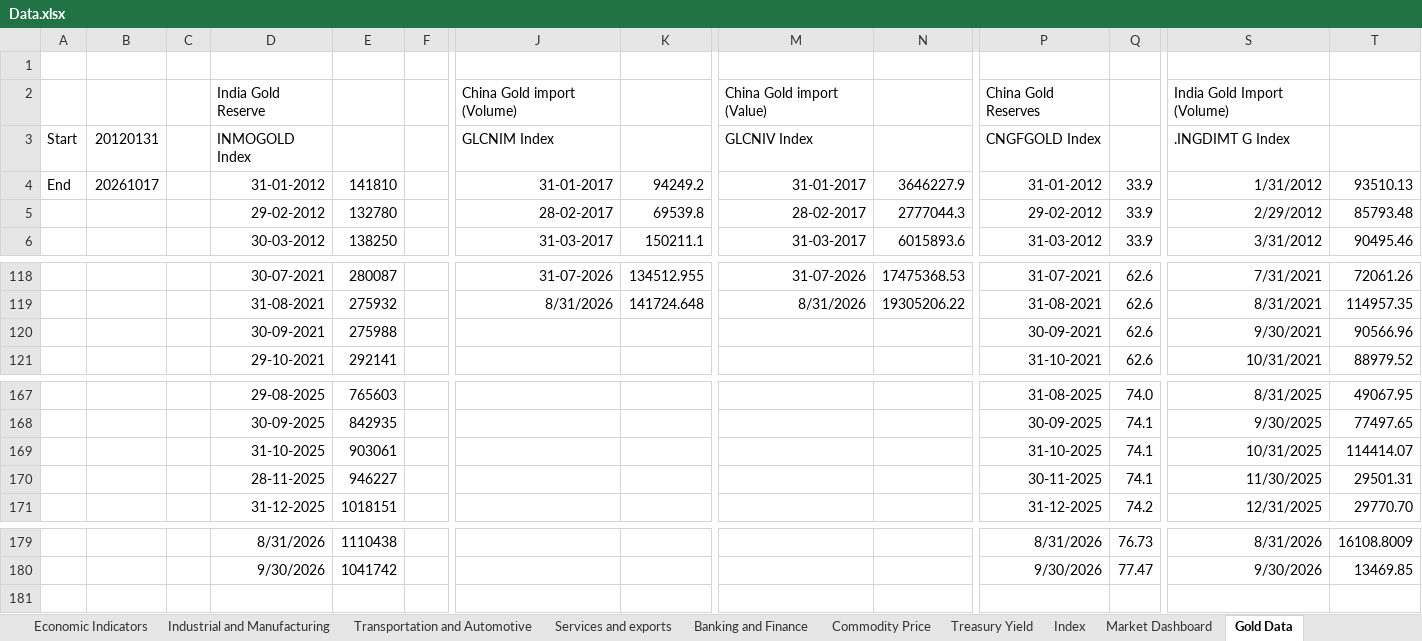
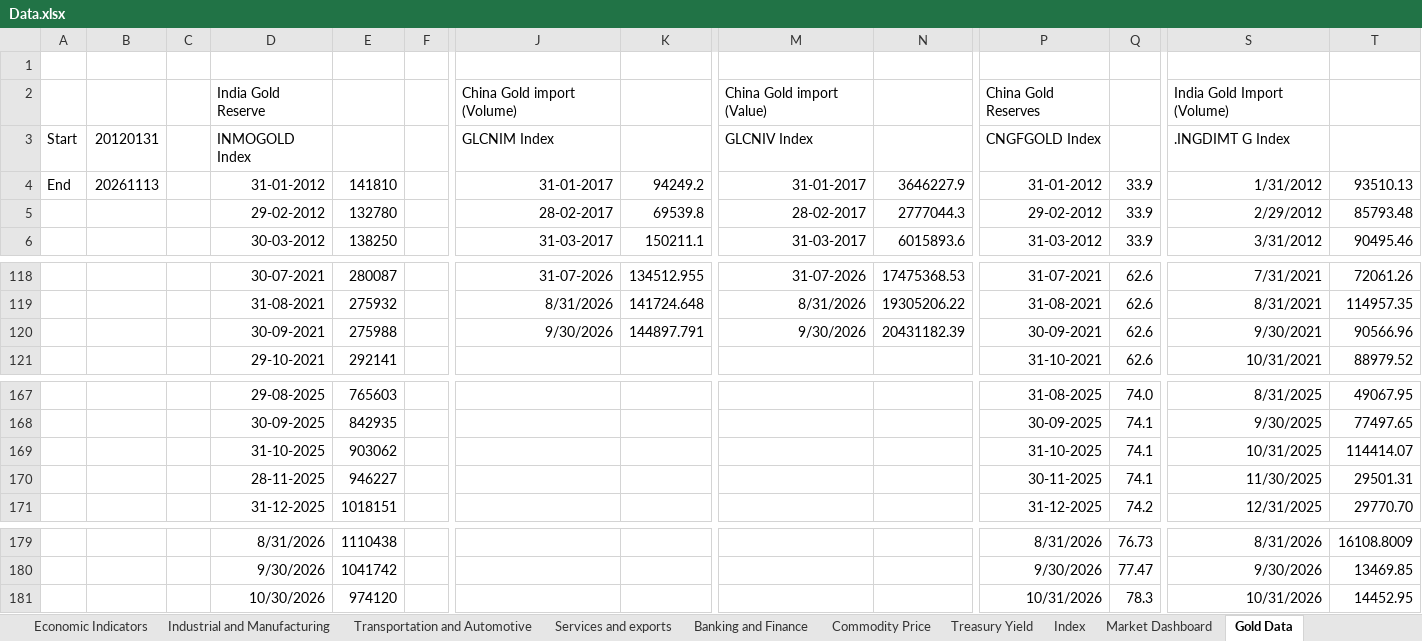
Before and after one commit to sevenalpharesearch-debug/Economic-Quarterly-Dashboard, an Excel workbook: Data.xlsx, sheet Gold Data, drawn as a sheet; only a part is shown, gaps mark what is left out; values as stored, in another font and other column widths than the file's, no borders; rows hold the shown columns only; the diff names each change by its address in the sheet, - before the commit and + after, or states it on an @@ line.

Commit message:
Update data: Data.xlsx and data.json

```diff
--- a/Data.xlsx (sheet Gold Data)
+++ b/Data.xlsx (sheet Gold Data)
-B4 (20120131): 20261017
+B4 (20120131): 20261113
-J120 (GLCNIM Index): (empty)
+J120 (GLCNIM Index): 9/30/2026
-K120: (empty)
+K120: 144897.791
-M120 (GLCNIV Index): (empty)
+M120 (GLCNIV Index): 9/30/2026
-N120: (empty)
+N120: 20431182.39
-E169: 903061
+E169: 903062
+row 181:  |  |  | 10/30/2026 | 974120 |  |  |  |  |  | 10/31/2026 | 78.3 | 10/31/2026 | 14452.95
```
Also changed, not shown: sheet Industrial and Manufacturing, sheet Economic Indicators, sheet Market Dashboard, sheet Banking and Finance, sheet Services and exports, sheet Transportation and Automotive, 3 more sheets, 1 other file.
